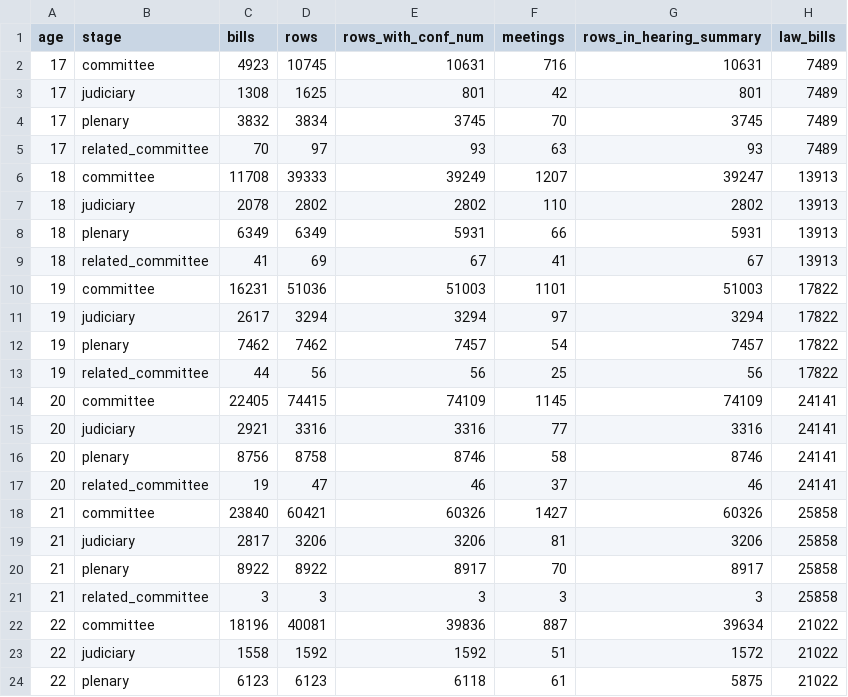
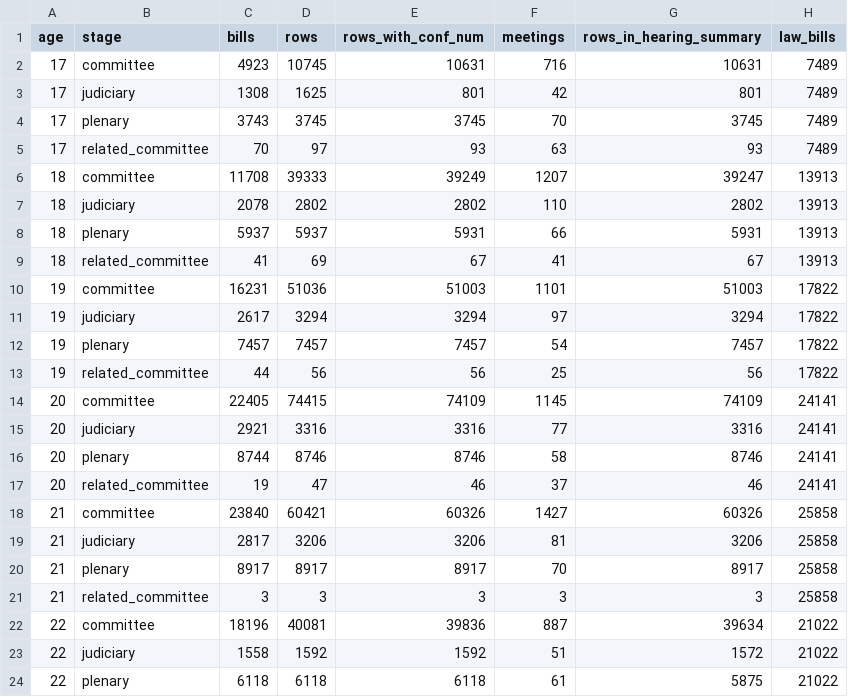
Before and after one commit to kyusik-yang/kna, a CSV file: data/processed/reports/bill_meetings_coverage.csv, drawn as a sheet.

```diff
--- a/data/processed/reports/bill_meetings_coverage.csv
+++ b/data/processed/reports/bill_meetings_coverage.csv
@@ -3,3 +3,3 @@ age,stage,bills,rows,rows_with_conf_num,meetings,rows_in_hearing_summary,law_bil
 17,judiciary,1308,1625,801,42,801,7489
-17,plenary,3832,3834,3745,70,3745,7489
+17,plenary,3743,3745,3745,70,3745,7489
 17,related_committee,70,97,93,63,93,7489
@@ -7,3 +7,3 @@ age,stage,bills,rows,rows_with_conf_num,meetings,rows_in_hearing_summary,law_bil
 18,judiciary,2078,2802,2802,110,2802,13913
-18,plenary,6349,6349,5931,66,5931,13913
+18,plenary,5937,5937,5931,66,5931,13913
 18,related_committee,41,69,67,41,67,13913
@@ -11,3 +11,3 @@ age,stage,bills,rows,rows_with_conf_num,meetings,rows_in_hearing_summary,law_bil
 19,judiciary,2617,3294,3294,97,3294,17822
-19,plenary,7462,7462,7457,54,7457,17822
+19,plenary,7457,7457,7457,54,7457,17822
 19,related_committee,44,56,56,25,56,17822
@@ -15,3 +15,3 @@ age,stage,bills,rows,rows_with_conf_num,meetings,rows_in_hearing_summary,law_bil
 20,judiciary,2921,3316,3316,77,3316,24141
-20,plenary,8756,8758,8746,58,8746,24141
+20,plenary,8744,8746,8746,58,8746,24141
 20,related_committee,19,47,46,37,46,24141
@@ -19,3 +19,3 @@ age,stage,bills,rows,rows_with_conf_num,meetings,rows_in_hearing_summary,law_bil
 21,judiciary,2817,3206,3206,81,3206,25858
-21,plenary,8922,8922,8917,70,8917,25858
+21,plenary,8917,8917,8917,70,8917,25858
 21,related_committee,3,3,3,3,3,25858
@@ -23,2 +23,2 @@ age,stage,bills,rows,rows_with_conf_num,meetings,rows_in_hearing_summary,law_bil
 22,judiciary,1558,1592,1592,51,1572,21022
-22,plenary,6123,6123,6118,61,5875,21022
+22,plenary,6118,6118,6118,61,5875,21022
```
Also changed, not shown: 18 other files.
